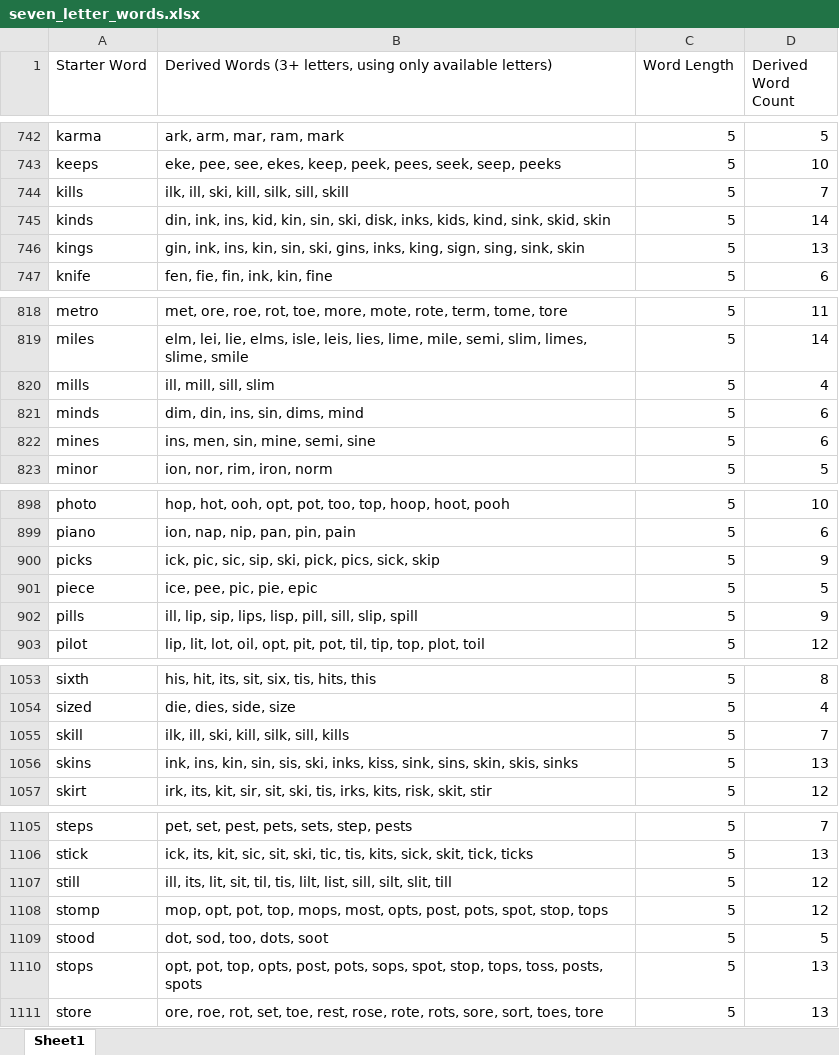
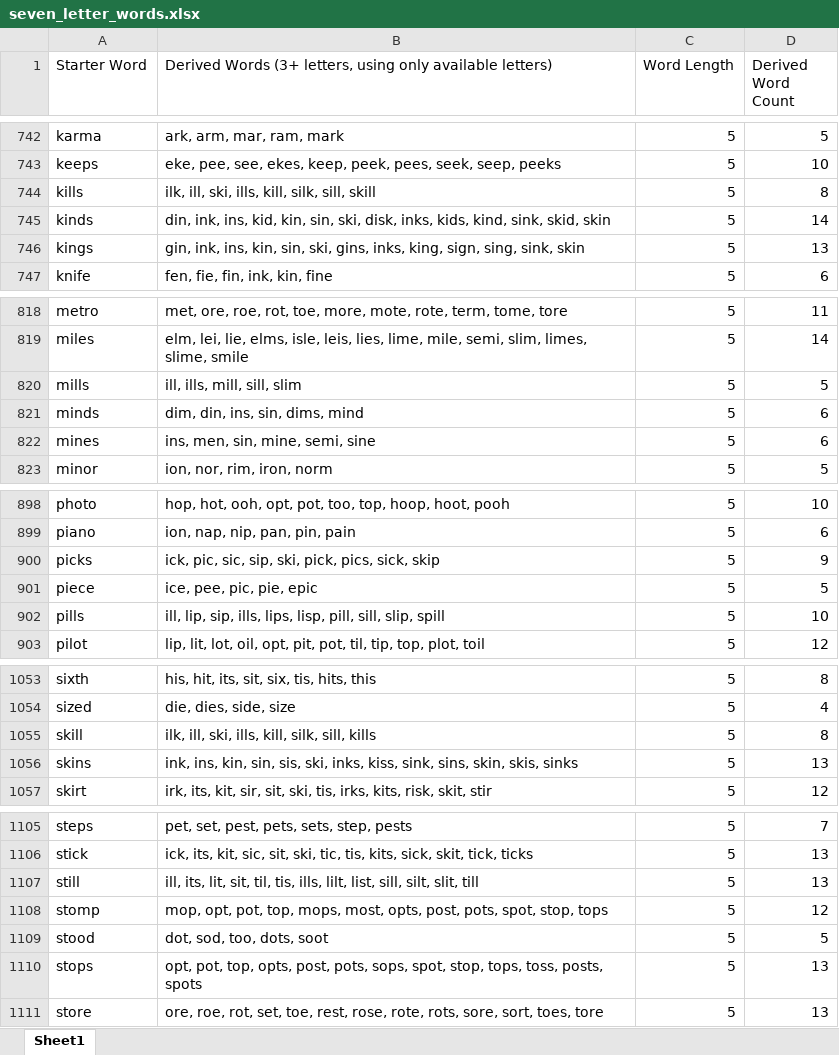
Before and after one commit to p3ji/n-1game, an Excel workbook: seven_letter_words.xlsx, sheet Sheet1, drawn as a sheet; only a part is shown, gaps mark what is left out; values as stored, in another font and other column widths than the file's, no borders; the diff covers the shown part only; the diff names each change by its address in the sheet, - before the commit and + after, or states it on an @@ line.

```diff
--- a/seven_letter_words.xlsx (sheet Sheet1)
+++ b/seven_letter_words.xlsx (sheet Sheet1)
-B744: ilk, ill, ski, kill, silk, sill, skill
+B744: ilk, ill, ski, ills, kill, silk, sill, skill
-D744 (Derived Word Count): 7
+D744 (Derived Word Count): 8
-B820: ill, mill, sill, slim
+B820: ill, ills, mill, sill, slim
-D820 (Derived Word Count): 4
+D820 (Derived Word Count): 5
-B902: …lip, sip, lips, lisp,…
+B902: …lip, sip, ills, lips, lisp,…
-D902 (Derived Word Count): 9
+D902 (Derived Word Count): 10
-B1055: ilk, ill, ski, kill, silk, sill, kills
+B1055: ilk, ill, ski, ills, kill, silk, sill, kills
-D1055 (Derived Word Count): 7
+D1055 (Derived Word Count): 8
-B1107: …til, tis, lilt, list,…
+B1107: …til, tis, ills, lilt, list,…
-D1107 (Derived Word Count): 12
+D1107 (Derived Word Count): 13
```
Also changed, not shown: 44 edited cells elsewhere in this sheet, 3 other files.
